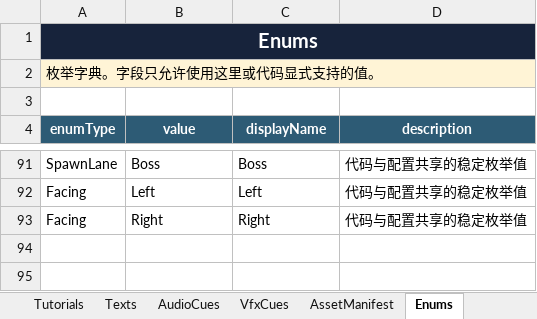
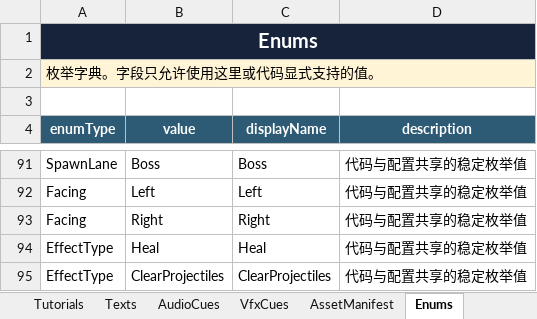
Before and after one commit to zxiaoyusq/onedraw_2, an Excel workbook: Design/Config/GameConfig.xlsx, sheet Enums, drawn as a sheet; only a part is shown, gaps mark what is left out; values as stored, in another font and other column widths than the file's, no borders; table styles not drawn; the diff names each change by its address in the sheet, - before the commit and + after, or states it on an @@ line.

Commit message:
T410: implement data-driven skill effect pipeline

```diff
--- a/Design/Config/GameConfig.xlsx (sheet Enums)
+++ b/Design/Config/GameConfig.xlsx (sheet Enums)
+row 94: EffectType | Heal | Heal | 代码与配置共享的稳定枚举值
+row 95: EffectType | ClearProjectiles | ClearProjectiles | 代码与配置共享的稳定枚举值
```
Also changed, not shown: sheet SkillEffects, sheet Global, config/一笔镇妖_游戏配置表模板.xlsx, 56 other files.
